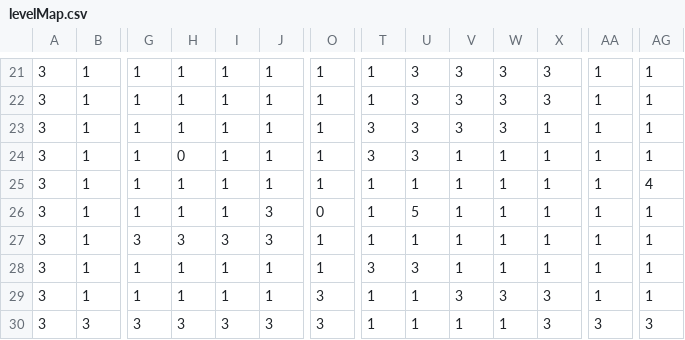
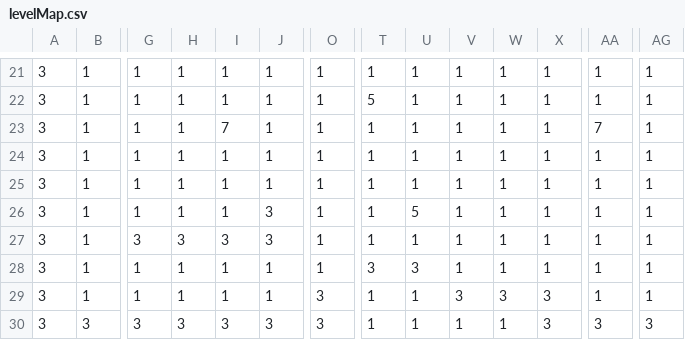
Before and after one commit to lenghia2797/TankPyGame, a CSV file: assets/levelMap.csv, drawn as a sheet; only a part is shown, gaps mark what is left out; the diff covers the shown part only; the diff names each change by its address in the sheet, - before the commit and + after, or states it on an @@ line.

```diff
--- a/assets/levelMap.csv
+++ b/assets/levelMap.csv
-U21:U24: 3
+U21:U24: 1
-V21:V23: 3
+V21:V23: 1
-W21:W23: 3
+W21:W23: 1
-X21:X22: 3
+X21:X22: 1
-T22: 1
+T22: 5
-I23: 1
+I23: 7
-T23:T24: 3
+T23:T24: 1
-AA23: 1
+AA23: 7
-H24: 0
+H24: 1
-AG25: 4
+AG25: 1
-O26: 0
+O26: 1
```
Also changed, not shown: 38 edited cells elsewhere in this file, 9 other files.
